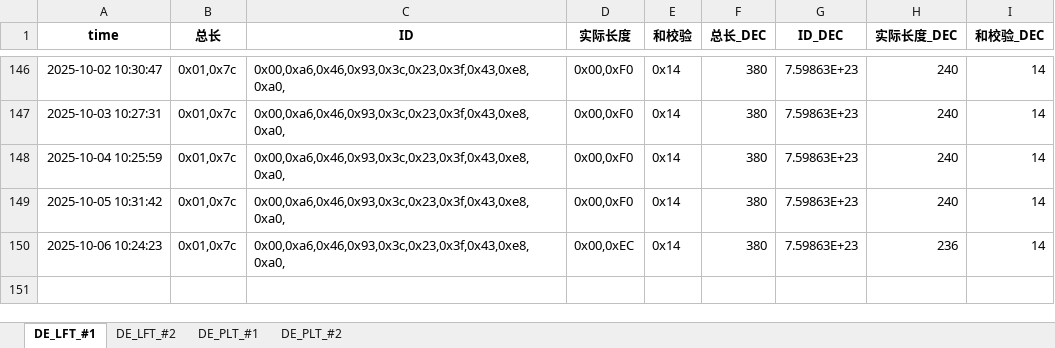
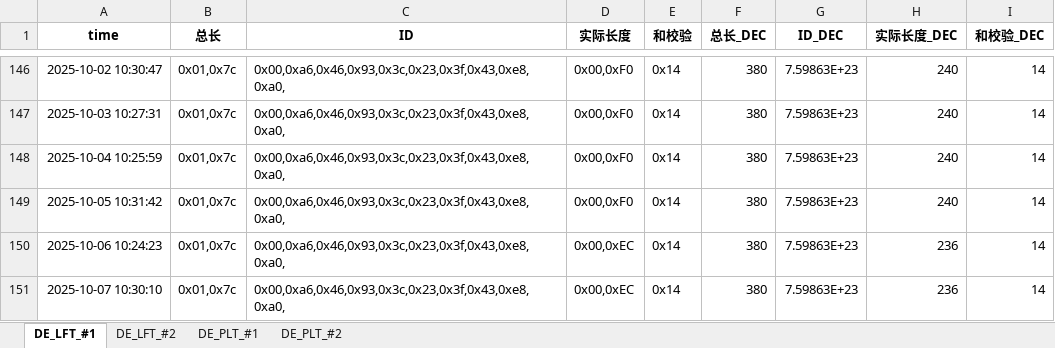
Before and after one commit to weichencsu/tbo_may2025, an Excel workbook: DE2025May_Database_update.xlsx, sheet DE_LFT_#1, drawn as a sheet; only a part is shown, gaps mark what is left out; values as stored, in another font and other column widths than the file's, no borders; the diff names each change by its address in the sheet, - before the commit and + after, or states it on an @@ line.

```diff
--- a/DE2025May_Database_update.xlsx (sheet DE_LFT_#1)
+++ b/DE2025May_Database_update.xlsx (sheet DE_LFT_#1)
+row 151: 2025-10-07 10:30:10 | 0x01,0x7c | 0x00,0xa6,0x46,0x93,0x3c,0x23,0x3f,0x43,0xe8,0xa0, | 0x00,0xEC | 0x14 | 380 | 7.59863E+23 | 236 | 14
```
Also changed, not shown: sheet DE_PLT_#1, sheet DE_PLT_#2, sheet DE_LFT_#2.
